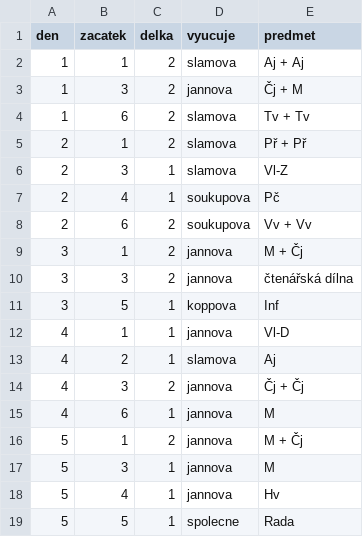
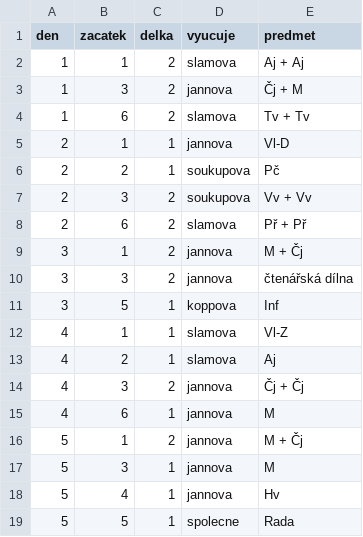
Before and after one commit to matyaskopp/zsplavsko-rozvrh, a CSV file: data/rozvrh_5.csv, drawn as a sheet.

Commit message:
Update rozvrh_5.csv změny Madla

```diff
--- a/data/rozvrh_5.csv
+++ b/data/rozvrh_5.csv
@@ -4,6 +4,6 @@ den,zacatek,delka,vyucuje,predmet
 1,6,2,slamova,Tv + Tv
-2,1,2,slamova,Př + Př
-2,3,1,slamova,Vl-Z
-2,4,1,soukupova,Pč
-2,6,2,soukupova,Vv + Vv
+2,1,1,jannova,Vl-D
+2,2,1,soukupova,Pč
+2,3,2,soukupova,Vv + Vv
+2,6,2,slamova,Př + Př
 3,1,2,jannova,M + Čj
@@ -11,3 +11,3 @@ den,zacatek,delka,vyucuje,predmet
 3,5,1,koppova,Inf
-4,1,1,jannova,Vl-D
+4,1,1,slamova,Vl-Z
 4,2,1,slamova,Aj
```
